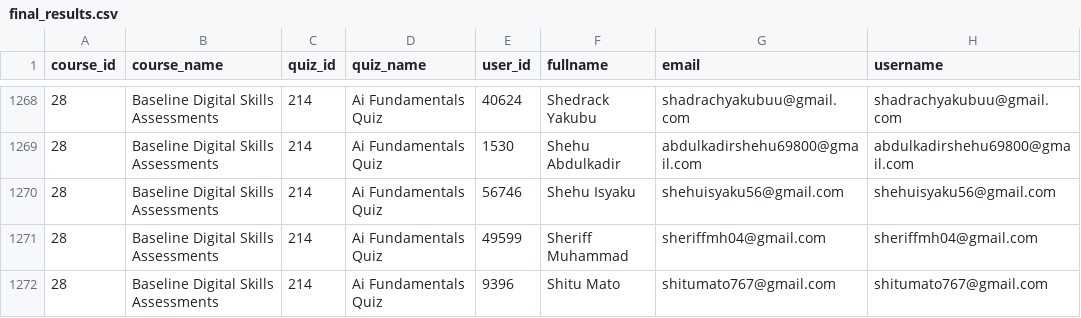
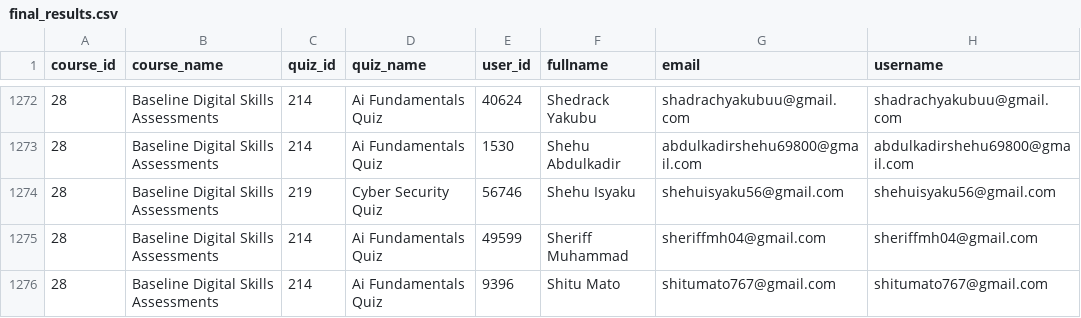
Before and after one commit to flameloaded/UNDP-Digital-Skill-Assessment-Dashboard, a CSV file: data/final_results.csv, drawn as a sheet; only a part is shown, gaps mark what is left out; addresses are those after the commit; the diff covers the shown part only; the diff names each change by its address in the sheet, - before the commit and + after, or states it on an @@ line.

```diff
--- a/data/final_results.csv
+++ b/data/final_results.csv
-C1274 (quiz_id): 214
+C1274 (quiz_id): 219
-D1274 (quiz_name): Ai Fundamentals Quiz
+D1274 (quiz_name): Cyber Security Quiz
```
Also changed, not shown: 6 added rows and 98 edited cells elsewhere in this file, 1 other file.
